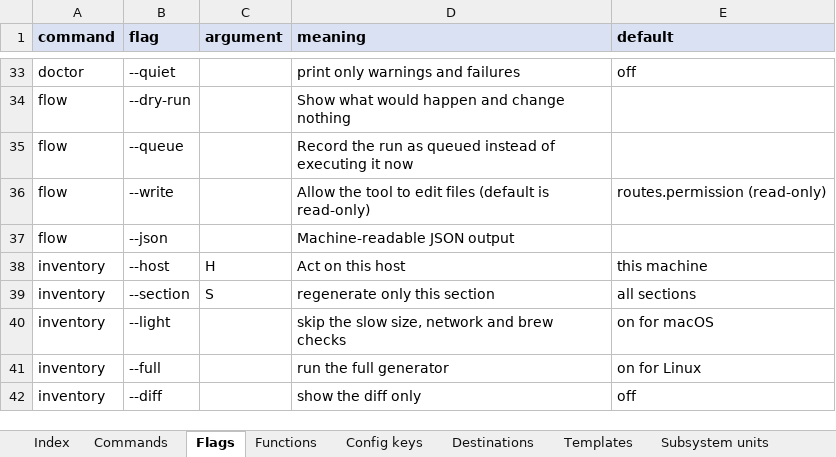
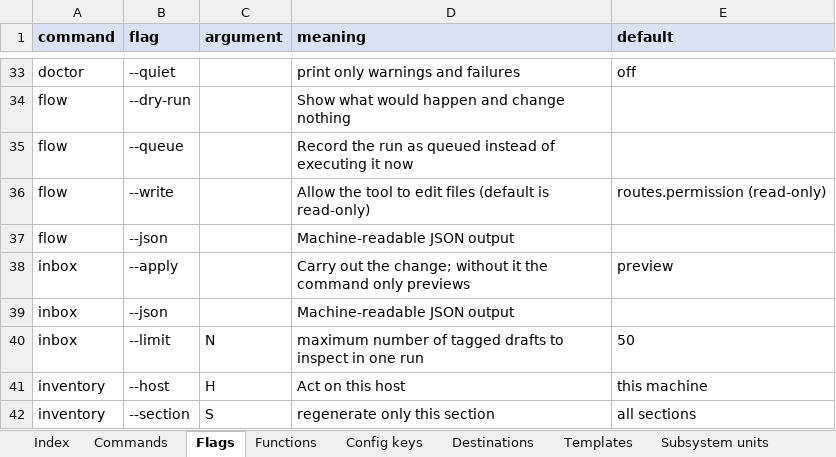
Before and after one commit to peers8862/mach, an Excel workbook: docs/sheets/mach.xlsx, sheet Flags, drawn as a sheet; only a part is shown, gaps mark what is left out; the shorter side is filled out with more unchanged rows; values as stored, in another font and other column widths than the file's, no borders; the diff names each change by its address in the sheet, - before the commit and + after, or states it on an @@ line.

Commit message:
feat(drafts): hub phase A — review fixes, JS sources, adapter configs, parity + exec tests (plan 16)

```diff
--- a/docs/sheets/mach.xlsx (sheet Flags)
+++ b/docs/sheets/mach.xlsx (sheet Flags)
+row 38: inbox | --apply |  | Carry out the change; without it the command only previews | preview
+row 39: inbox | --json |  | Machine-readable JSON output
+row 40: inbox | --limit | N | maximum number of tagged drafts to inspect in one run | 50
```
Also changed, not shown: sheet Functions, sheet Commands, sheet Index, sheet Config keys, 25 other files.
